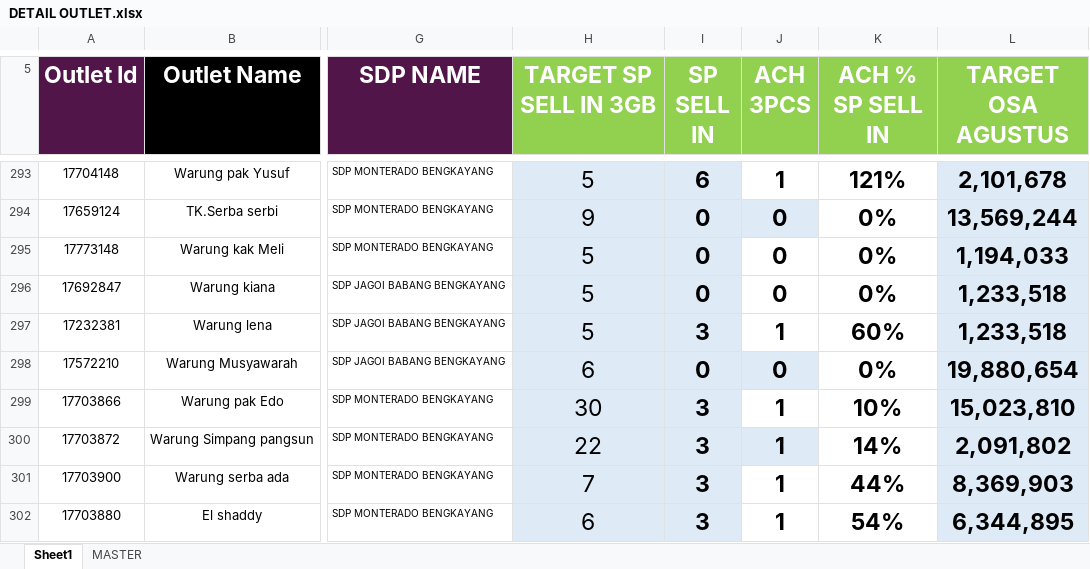
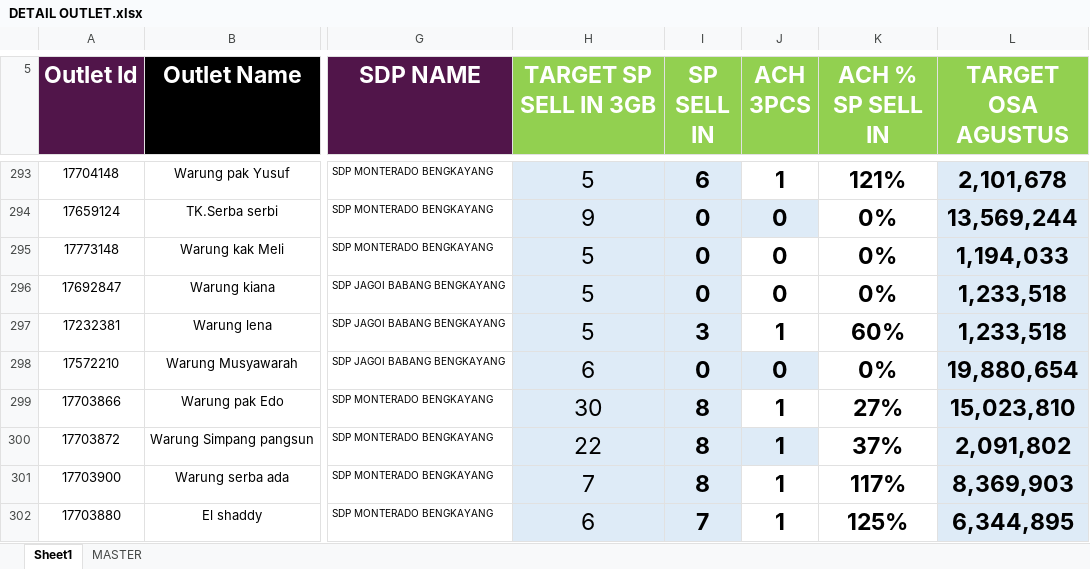
Before and after one commit to heryirwansyah05-cpu/Dashboard_Bengkayang, an Excel workbook: DETAIL OUTLET.xlsx, sheet Sheet1, drawn as a sheet; only a part is shown, gaps mark what is left out; values as stored, in another font and other column widths than the file's, no borders; conditional formats not drawn; the diff covers the shown part only; the diff names each change by its address in the sheet, - before the commit and + after, or states it on an @@ line.

Commit message:
Update data terbaru

```diff
--- a/DETAIL OUTLET.xlsx (sheet Sheet1)
+++ b/DETAIL OUTLET.xlsx (sheet Sheet1)
-I299:I301 (SP SELL IN): 3
+I299:I301 (SP SELL IN): 8
-K299 (ACH % SP SELL IN): 10%
+K299 (ACH % SP SELL IN): 27%
-K300 (ACH % SP SELL IN): 14%
+K300 (ACH % SP SELL IN): 37%
-K301 (ACH % SP SELL IN): 44%
+K301 (ACH % SP SELL IN): 117%
-I302 (SP SELL IN): 3
+I302 (SP SELL IN): 7
-K302 (ACH % SP SELL IN): 54%
+K302 (ACH % SP SELL IN): 125%
```
Also changed, not shown: 47 edited cells elsewhere in this sheet.
